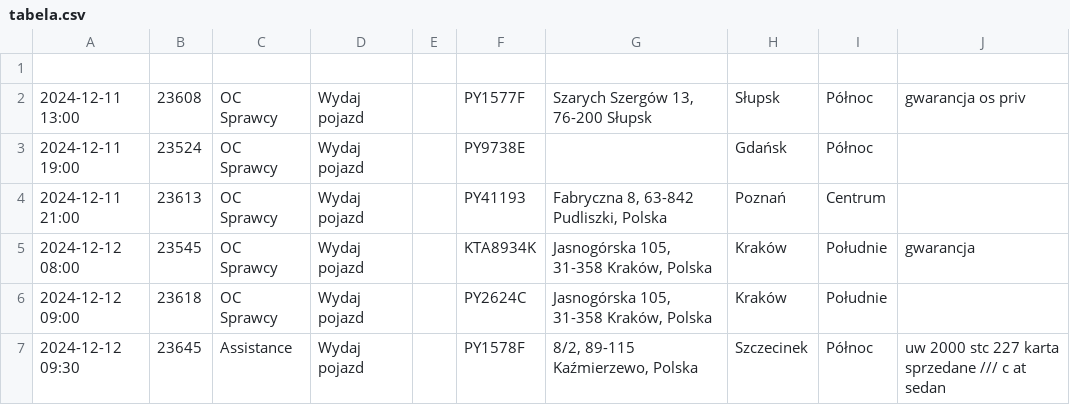
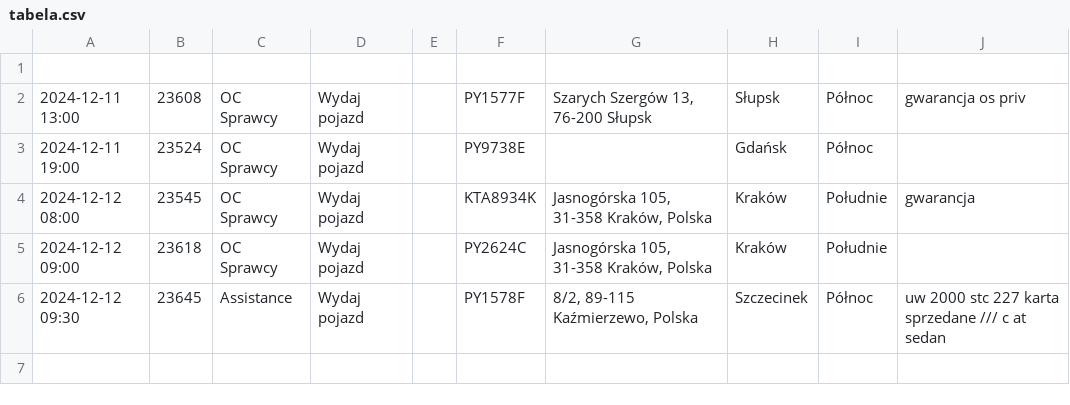
Before and after one commit to chojnacky/chojnacky.github.io, a CSV file: tabela.csv, drawn as a sheet.

Commit message:
Dodanie lub aktualizacja pliku tabela.csv

```diff
--- a/tabela.csv
+++ b/tabela.csv
@@ -3,3 +3,2 @@
 2024-12-11 19:00;23524;OC Sprawcy;Wydaj pojazd;;PY9738E;;Gdańsk;Północ;
-2024-12-11 21:00;23613;OC Sprawcy;Wydaj pojazd;;PY41193;Fabryczna 8, 63-842 Pudliszki, Polska;Poznań;Centrum;
 2024-12-12 08:00;23545;OC Sprawcy;Wydaj pojazd;;KTA8934K;Jasnogórska 105, 31-358 Kraków, Polska;Kraków;Południe;gwarancja
```
